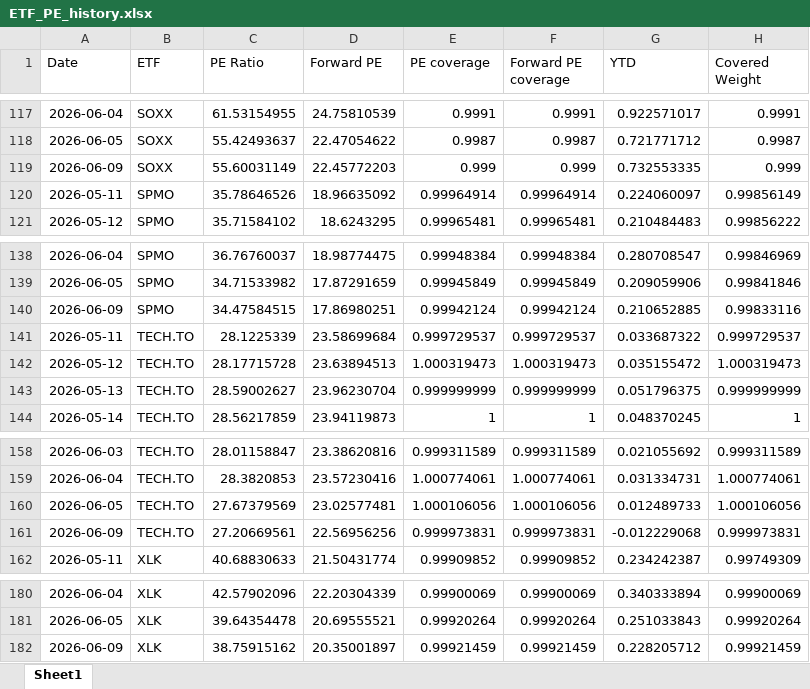
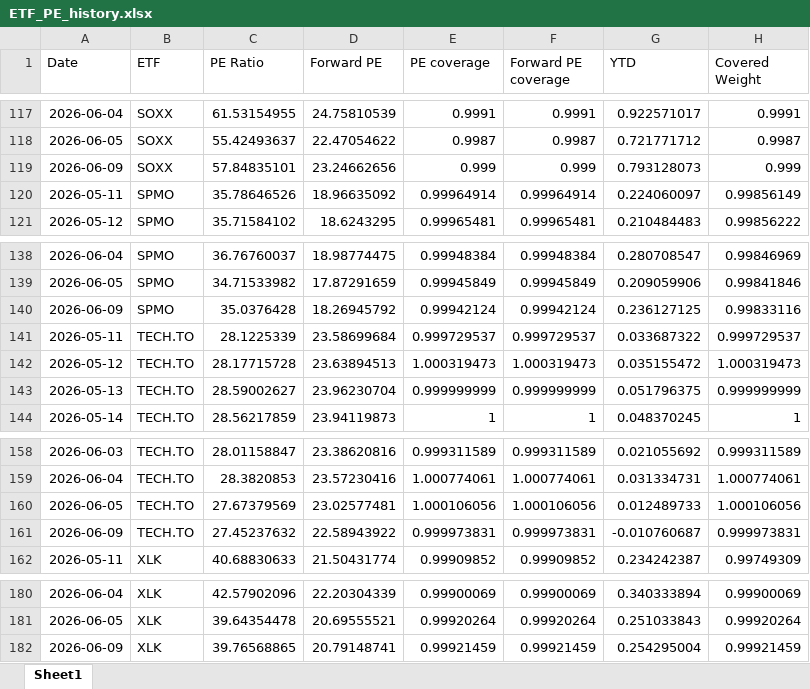
Before and after one commit to pianissix7mo/weekly-etf-report, an Excel workbook: etf_analyst_target_outputs/ETF_PE_history.xlsx, sheet Sheet1, drawn as a sheet; only a part is shown, gaps mark what is left out; values as stored, in another font and other column widths than the file's, no borders; the diff covers the shown part only; the diff names each change by its address in the sheet, - before the commit and + after, or states it on an @@ line.

```diff
--- a/etf_analyst_target_outputs/ETF_PE_history.xlsx (sheet Sheet1)
+++ b/etf_analyst_target_outputs/ETF_PE_history.xlsx (sheet Sheet1)
-C119 (PE Ratio): 55.60031149
+C119 (PE Ratio): 57.84835101
-D119 (Forward PE): 22.45772203
+D119 (Forward PE): 23.24662656
-G119 (YTD): 0.732553335
+G119 (YTD): 0.793128073
-C140 (PE Ratio): 34.47584515
+C140 (PE Ratio): 35.0376428
-D140 (Forward PE): 17.86980251
+D140 (Forward PE): 18.26945792
-G140 (YTD): 0.210652885
+G140 (YTD): 0.236127125
-C161 (PE Ratio): 27.20669561
+C161 (PE Ratio): 27.45237632
-D161 (Forward PE): 22.56956256
+D161 (Forward PE): 22.58943922
-G161 (YTD): -0.012229068
+G161 (YTD): -0.010760687
-C182 (PE Ratio): 38.75915162
+C182 (PE Ratio): 39.76568865
-D182 (Forward PE): 20.35001897
+D182 (Forward PE): 20.79148741
-G182 (YTD): 0.228205712
+G182 (YTD): 0.254295004
```
Also changed, not shown: 2 added rows, 2 removed rows and 9 edited cells elsewhere in this sheet.
